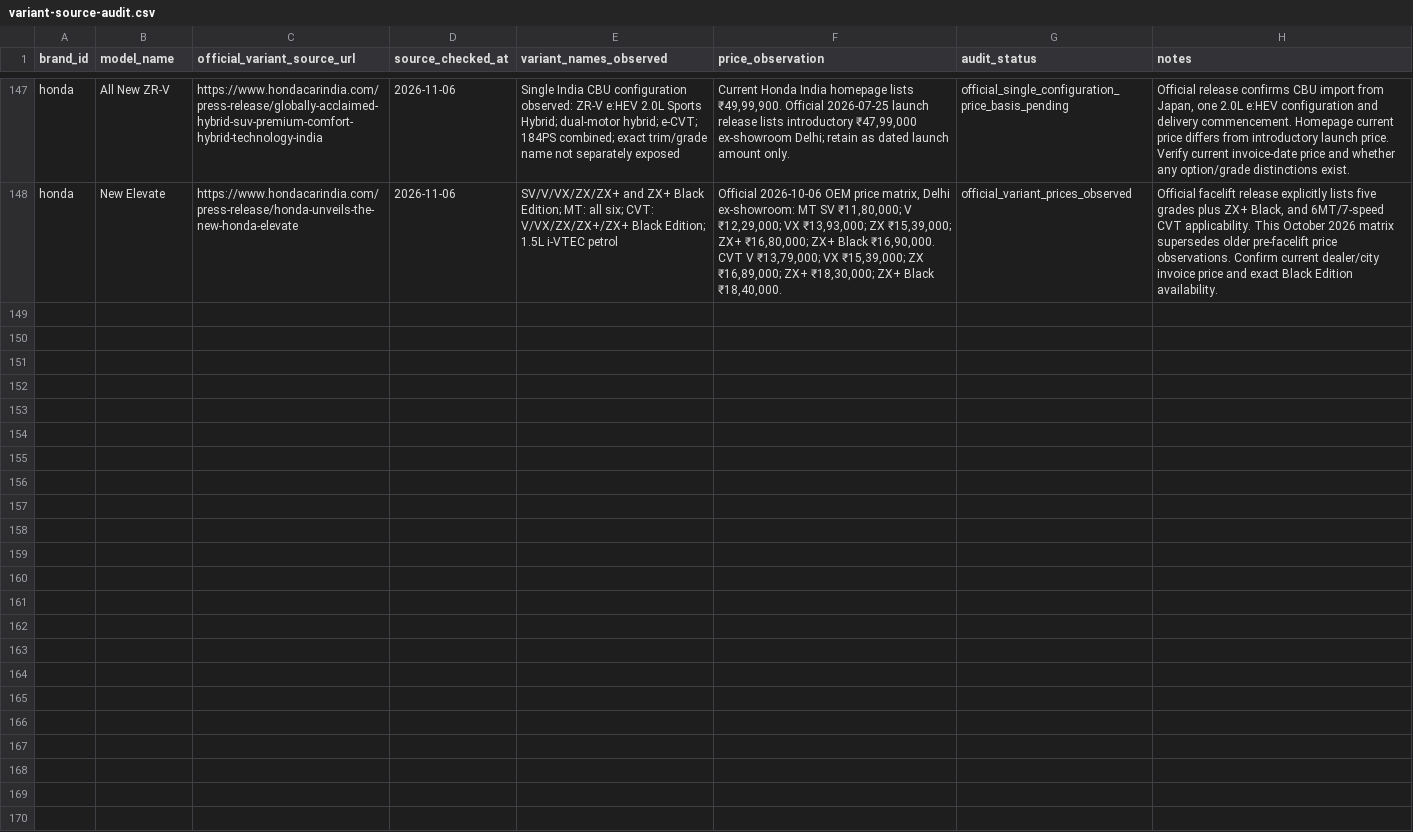
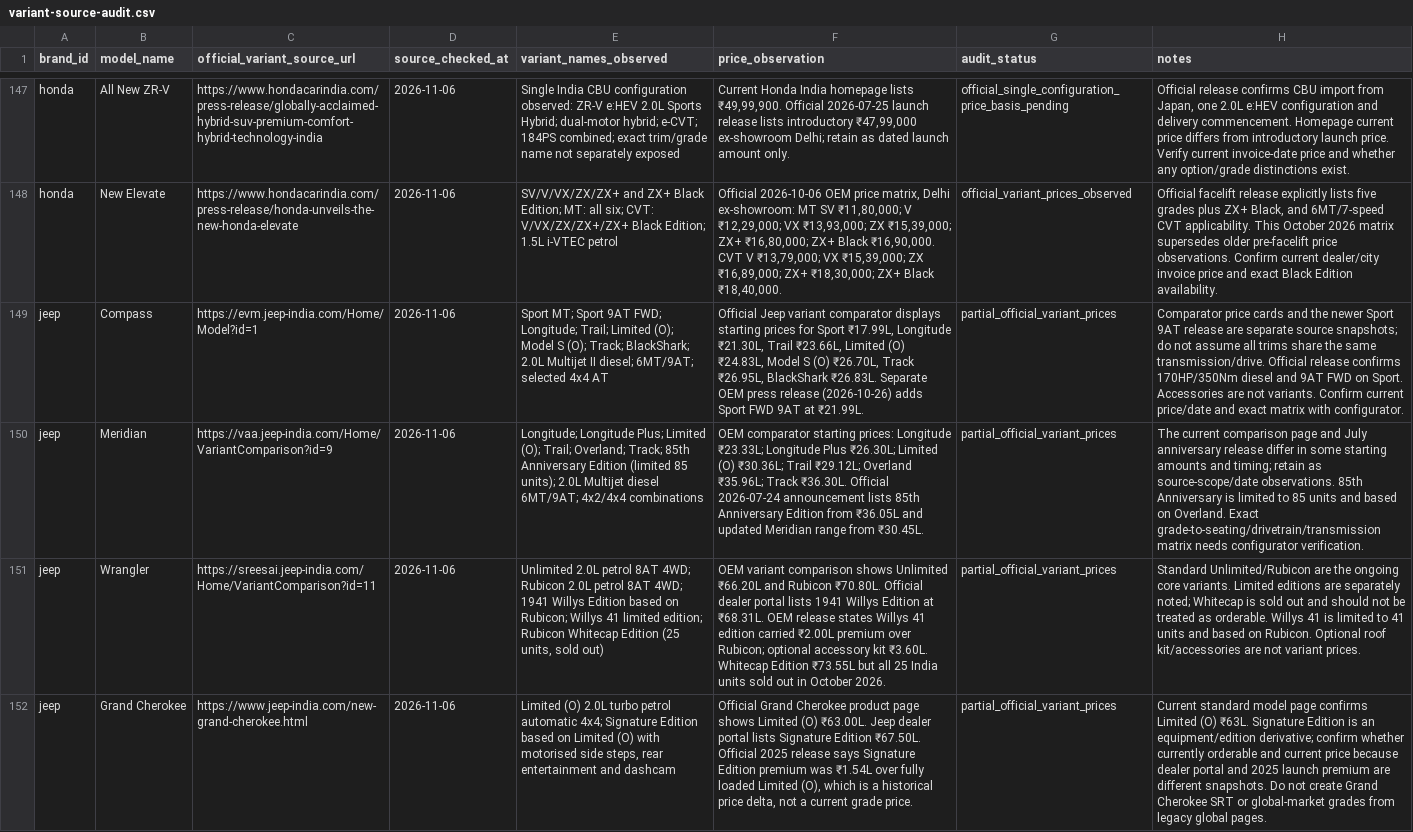
Before and after one commit to itrunks/motivo, a CSV file: data/variant-source-audit.csv, drawn as a sheet; only a part is shown, gaps mark what is left out; the diff names each change by its address in the sheet, - before the commit and + after, or states it on an @@ line.

Commit message:
Add Jeep variant source audit batch

```diff
--- a/data/variant-source-audit.csv
+++ b/data/variant-source-audit.csv
+row 149: jeep | Compass | https://evm.jeep-india.com/Home/Model?id=1 | 2026-11-06 | Sport MT; Sport 9AT FWD; Longitude; Trail; Limited (O); Model S (O); Track; BlackShark; 2.0L Multijet II diesel; 6MT/9AT; selected 4x4 AT | Official Jeep variant comparator displays starting prices for Sport ₹17.99L, Longitude ₹21.30L, Trail ₹23.66L, Limited (O) ₹24.83L, Model S (O) ₹26.70L, Track ₹26.95L, BlackShark ₹26.83L. Separate OEM press release (2026-10-26) adds Sport FWD 9AT at ₹21.99L. | partial_official_variant_prices | Comparator price cards and the newer Sport 9AT release are separate source snapshots; do not assume all trims share the same transmission/drive. Official release confirms 170HP/350Nm diesel and 9AT FWD on Sport. Accessories are not variants. Confirm current price/date and exact matrix with configurator.
+row 150: jeep | Meridian | https://vaa.jeep-india.com/Home/VariantComparison?id=9 | 2026-11-06 | Longitude; Longitude Plus; Limited (O); Trail; Overland; Track; 85th Anniversary Edition (limited 85 units); 2.0L Multijet diesel 6MT/9AT; 4x2/4x4 combinations | OEM comparator starting prices: Longitude ₹23.33L; Longitude Plus ₹26.30L; Limited (O) ₹30.36L; Trail ₹29.12L; Overland ₹35.96L; Track ₹36.30L. Official 2026-07-24 announcement lists 85th Anniversary Edition from ₹36.05L and updated Meridian range from ₹30.45L. | partial_official_variant_prices | The current comparison page and July anniversary release differ in some starting amounts and timing; retain as source-scope/date observations. 85th Anniversary is limited to 85 units and based on Overland. Exact grade-to-seating/drivetrain/transmission matrix needs configurator verification.
+row 151: jeep | Wrangler | https://sreesai.jeep-india.com/Home/VariantComparison?id=11 | 2026-11-06 | Unlimited 2.0L petrol 8AT 4WD; Rubicon 2.0L petrol 8AT 4WD; 1941 Willys Edition based on Rubicon; Willys 41 limited edition; Rubicon Whitecap Edition (25 units, sold out) | OEM variant comparison shows Unlimited ₹66.20L and Rubicon ₹70.80L. Official dealer portal lists 1941 Willys Edition at ₹68.31L. OEM release states Willys 41 edition carried ₹2.00L premium over Rubicon; optional accessory kit ₹3.60L. Whitecap Edition ₹73.55L but all 25 India units sold out in October 2026. | partial_official_variant_prices | Standard Unlimited/Rubicon are the ongoing core variants. Limited editions are separately noted; Whitecap is sold out and should not be treated as orderable. Willys 41 is limited to 41 units and based on Rubicon. Optional roof kit/accessories are not variant prices.
+row 152: jeep | Grand Cherokee | https://www.jeep-india.com/new-grand-cherokee.html | 2026-11-06 | Limited (O) 2.0L turbo petrol automatic 4x4; Signature Edition based on Limited (O) with motorised side steps, rear entertainment and dashcam | Official Grand Cherokee product page shows Limited (O) ₹63.00L. Jeep dealer portal lists Signature Edition ₹67.50L. Official 2025 release says Signature Edition premium was ₹1.54L over fully loaded Limited (O), which is a historical price delta, not a current grade price. | partial_official_variant_prices | Current standard model page confirms Limited (O) ₹63L. Signature Edition is an equipment/edition derivative; confirm whether currently orderable and current price because dealer portal and 2025 launch premium are different snapshots. Do not create Grand Cherokee SRT or global-market grades from legacy global pages.
```
